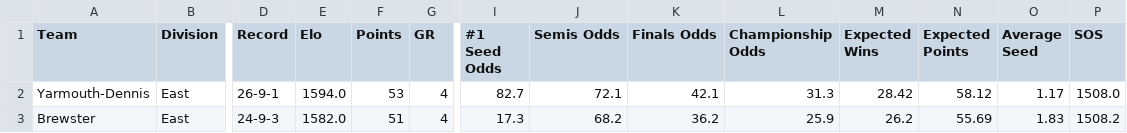
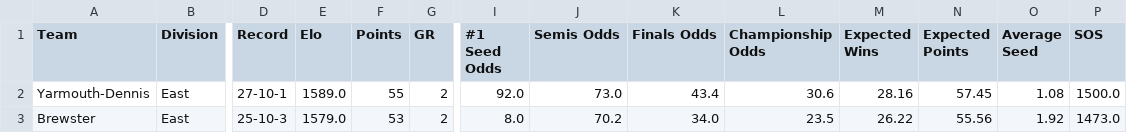
Before and after one commit to katieacosta45/Cape-Cod-Playoff-Model, a CSV file: Outputs/playoff_odds.csv, drawn as a sheet; only a part is shown, gaps mark what is left out; the diff covers the shown part only; the diff names each change by its address in the sheet, - before the commit and + after, or states it on an @@ line.

```diff
--- a/Outputs/playoff_odds.csv
+++ b/Outputs/playoff_odds.csv
-D2 (Record): 26-9-1
+D2 (Record): 27-10-1
-E2 (Elo): 1594.0
+E2 (Elo): 1589.0
-F2 (Points): 53
+F2 (Points): 55
-G2:G3 (GR): 4
+G2:G3 (GR): 2
-I2 (#1 Seed Odds): 82.7
+I2 (#1 Seed Odds): 92.0
-J2 (Semis Odds): 72.1
+J2 (Semis Odds): 73.0
-K2 (Finals Odds): 42.1
+K2 (Finals Odds): 43.4
-L2 (Championship Odds): 31.3
+L2 (Championship Odds): 30.6
-M2 (Expected Wins): 28.42
+M2 (Expected Wins): 28.16
-N2 (Expected Points): 58.12
+N2 (Expected Points): 57.45
-O2 (Average Seed): 1.17
+O2 (Average Seed): 1.08
-P2 (SOS): 1508.0
+P2 (SOS): 1500.0
-D3 (Record): 24-9-3
+D3 (Record): 25-10-3
-E3 (Elo): 1582.0
+E3 (Elo): 1579.0
-F3 (Points): 51
+F3 (Points): 53
-I3 (#1 Seed Odds): 17.3
+I3 (#1 Seed Odds): 8.0
-J3 (Semis Odds): 68.2
+J3 (Semis Odds): 70.2
-K3 (Finals Odds): 36.2
+K3 (Finals Odds): 34.0
-L3 (Championship Odds): 25.9
+L3 (Championship Odds): 23.5
-M3 (Expected Wins): 26.2
+M3 (Expected Wins): 26.22
-N3 (Expected Points): 55.69
+N3 (Expected Points): 55.56
-O3 (Average Seed): 1.83
+O3 (Average Seed): 1.92
-P3 (SOS): 1508.2
+P3 (SOS): 1473.0
```
Also changed, not shown: 2 added rows, 2 removed rows and 65 edited cells elsewhere in this file, Data/Schedule.csv, Data/Standings.csv, 2 other files.
